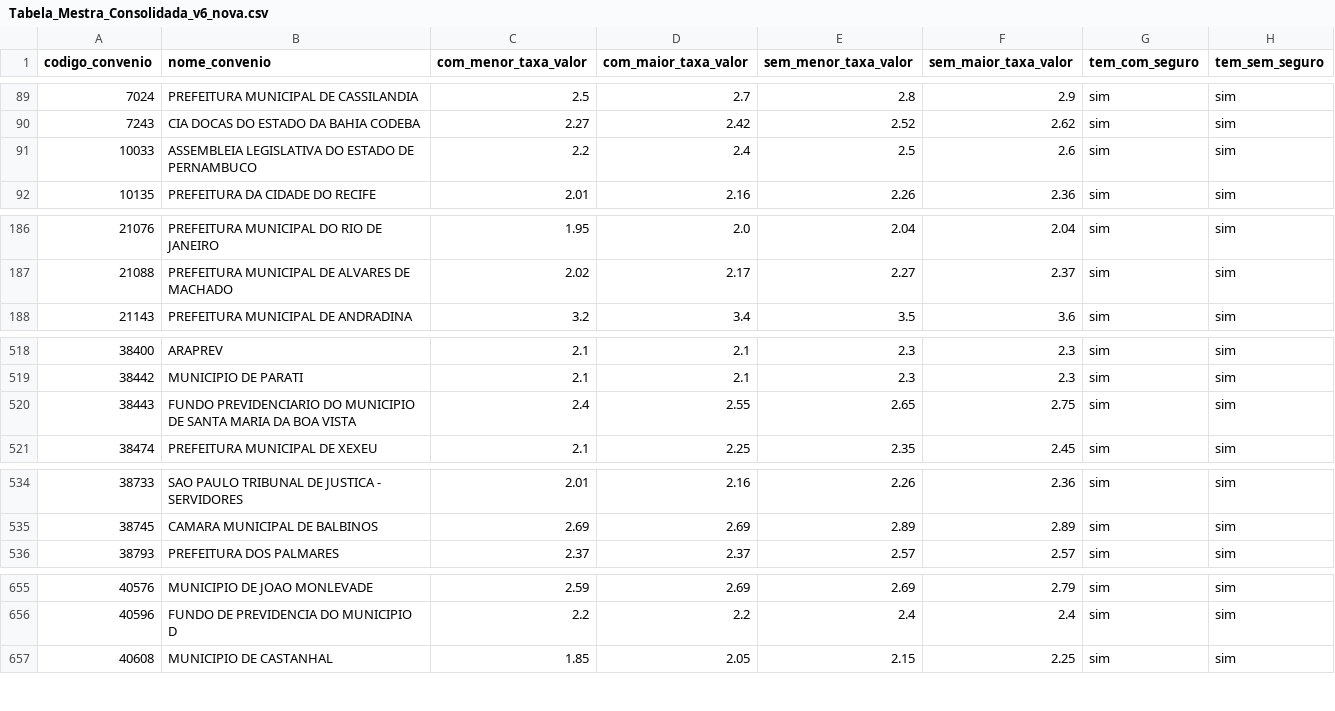
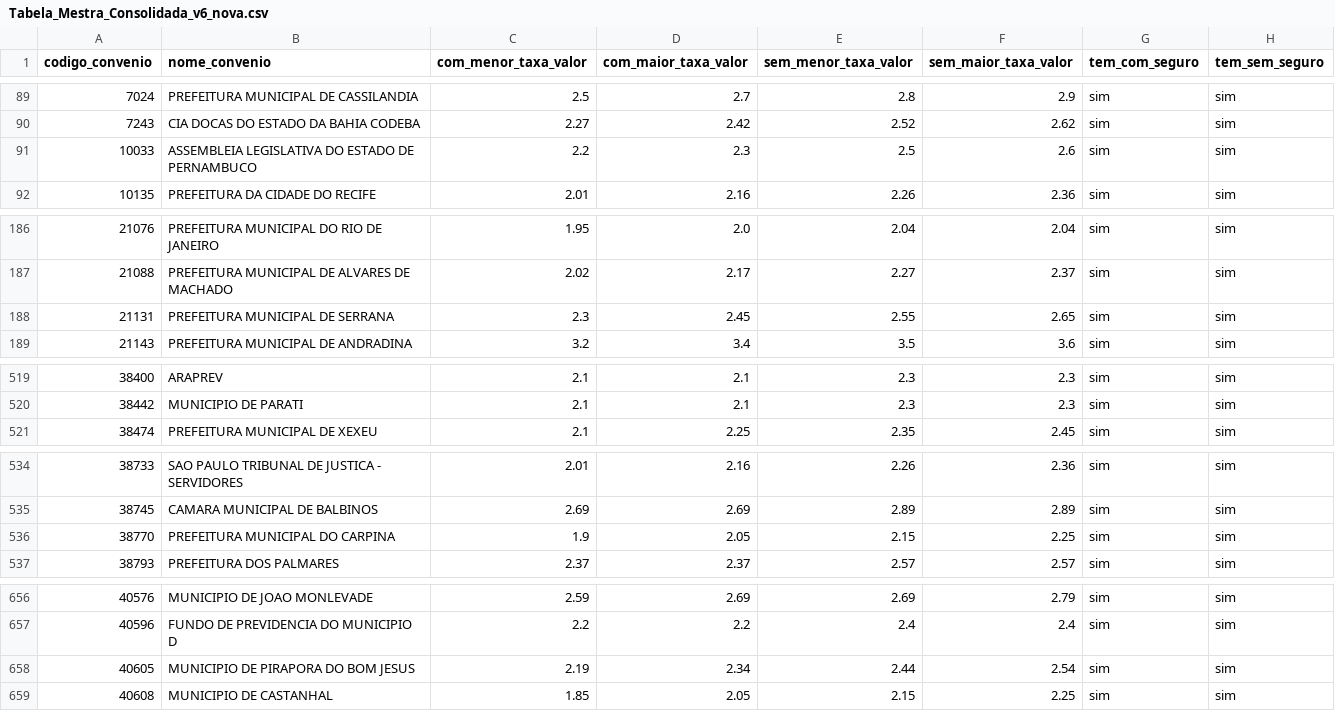
Before and after one commit to JoelLMelo/tabelas-taxas-consignado, a CSV file: Tabela_Mestra_Consolidada_v6_nova.csv, drawn as a sheet; only a part is shown, gaps mark what is left out; removed rows and columns are numbered as before the commit, all else as after; the diff names each change by its address in the sheet, - before the commit and + after, or states it on an @@ line.

Commit message:
Add files via upload

```diff
--- a/Tabela_Mestra_Consolidada_v6_nova.csv
+++ b/Tabela_Mestra_Consolidada_v6_nova.csv
-D91 (com_maior_taxa_valor): 2.4
+D91 (com_maior_taxa_valor): 2.3
+row 188: 21131 | PREFEITURA MUNICIPAL DE SERRANA | 2.3 | 2.45 | 2.55 | 2.65 | sim | sim
-row 520: 38443 | FUNDO PREVIDENCIARIO DO MUNICIPIO DE SANTA MARIA DA BOA VISTA | 2.4 | 2.55 | 2.65 | 2.75 | sim | sim
+row 536: 38770 | PREFEITURA MUNICIPAL DO CARPINA | 1.9 | 2.05 | 2.15 | 2.25 | sim | sim
+row 658: 40605 | MUNICIPIO DE PIRAPORA DO BOM JESUS | 2.19 | 2.34 | 2.44 | 2.54 | sim | sim
```
